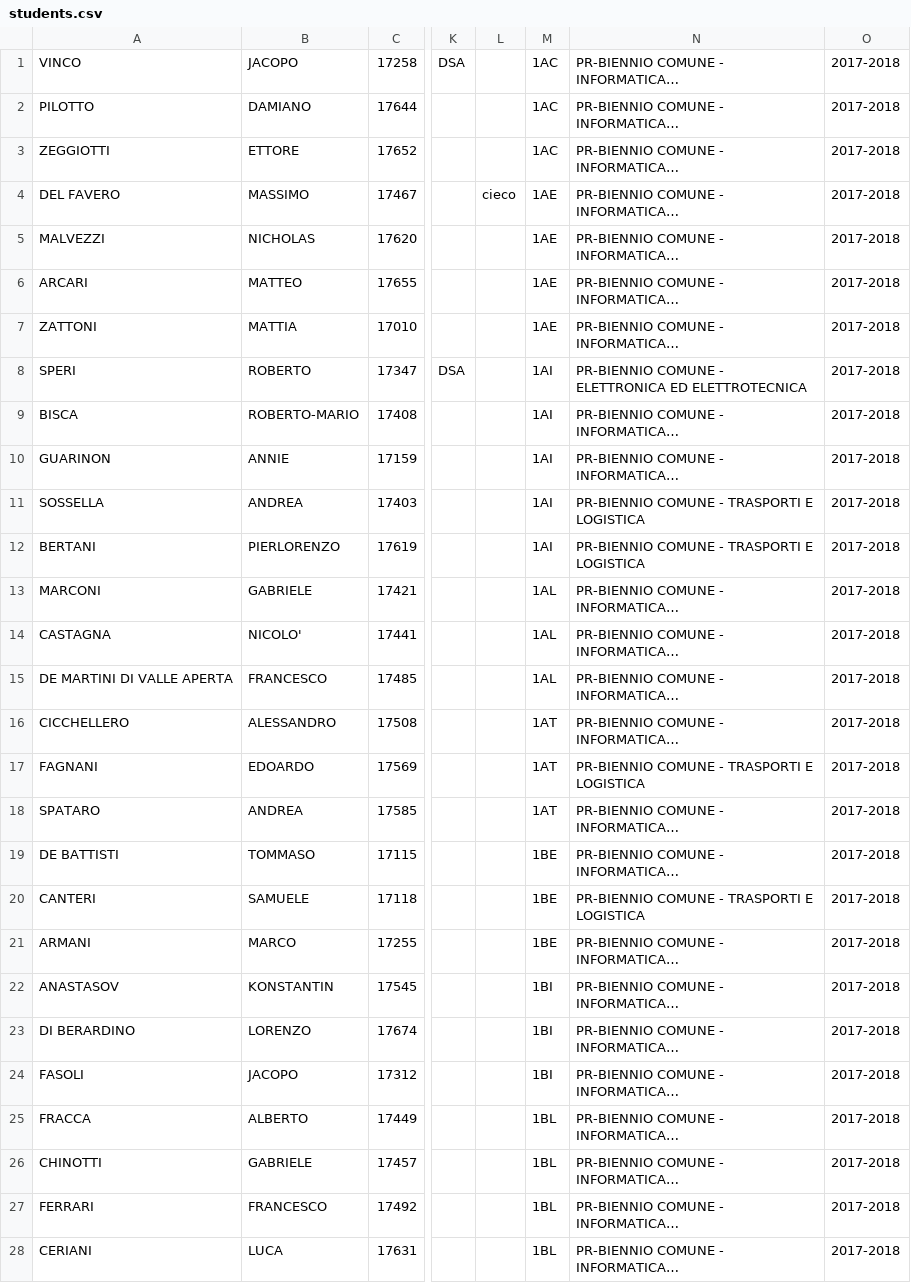
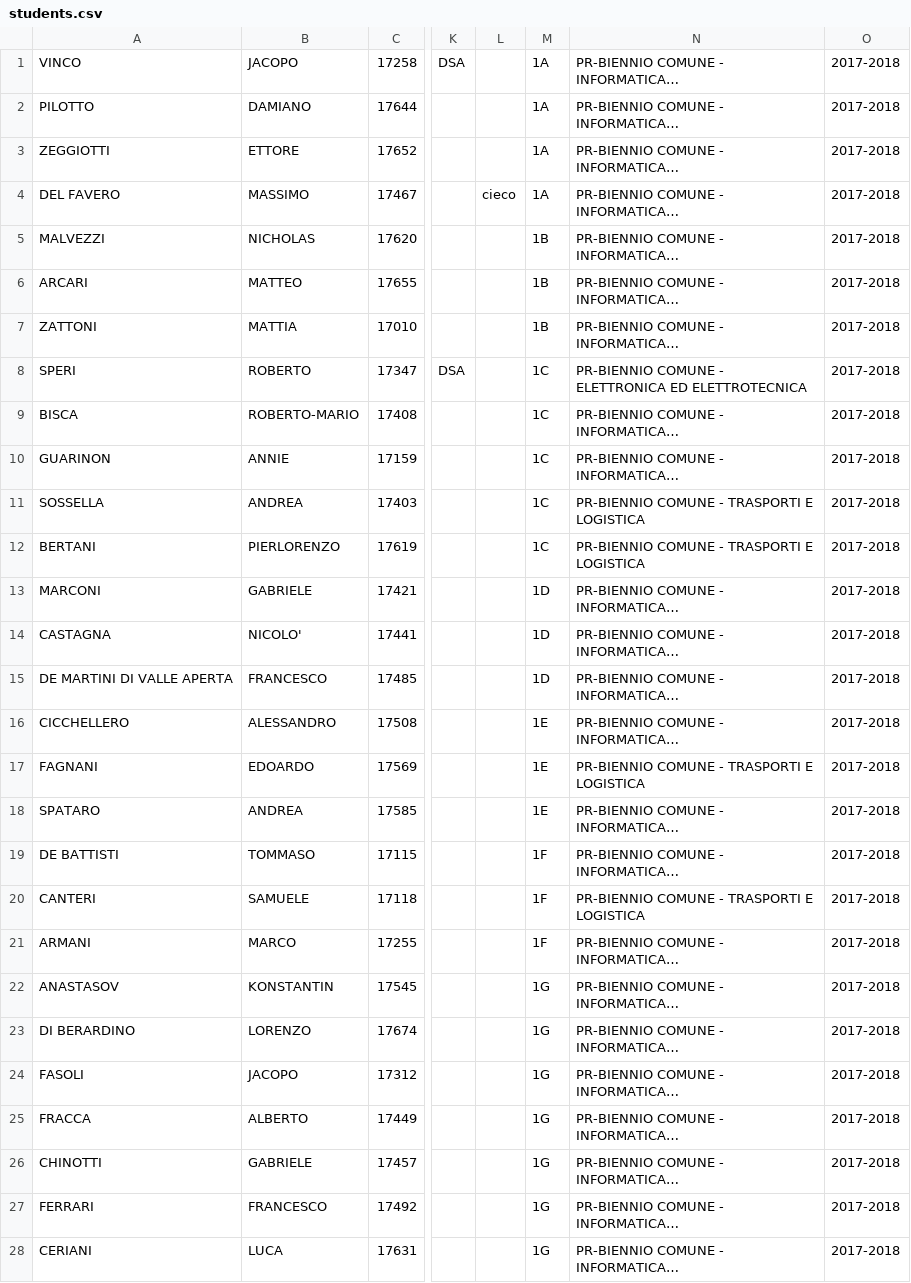
Before and after one commit to marconivr/marconicc, a CSV file: dati/students.csv, drawn as a sheet; only a part is shown, gaps mark what is left out; long unchanged cells end in …; the diff covers the shown part only; the diff names each change by its address in the sheet, - before the commit and + after, or states it on an @@ line.

Commit message:
change students.csv from classi bocciati in formato differente. Inizio dell'agoritmo per inserire gli alunni nelle classi secondo una determinata logica

```diff
--- a/dati/students.csv
+++ b/dati/students.csv
-M1:M3: 1AC
+M1:M3: 1A
-M4: 1AE
+M4: 1A
-M5:M7: 1AE
+M5:M7: 1B
-M8:M12: 1AI
+M8:M12: 1C
-M13:M15: 1AL
+M13:M15: 1D
-M16:M18: 1AT
+M16:M18: 1E
-M19:M21: 1BE
+M19:M21: 1F
-M22:M24: 1BI
+M22:M24: 1G
-M25:M28: 1BL
+M25:M28: 1G
```
Also changed, not shown: 12 edited cells elsewhere in this file, 1 other file.
